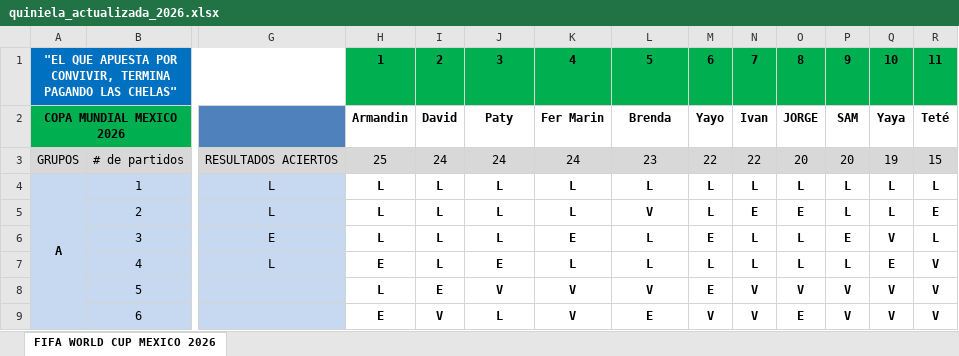
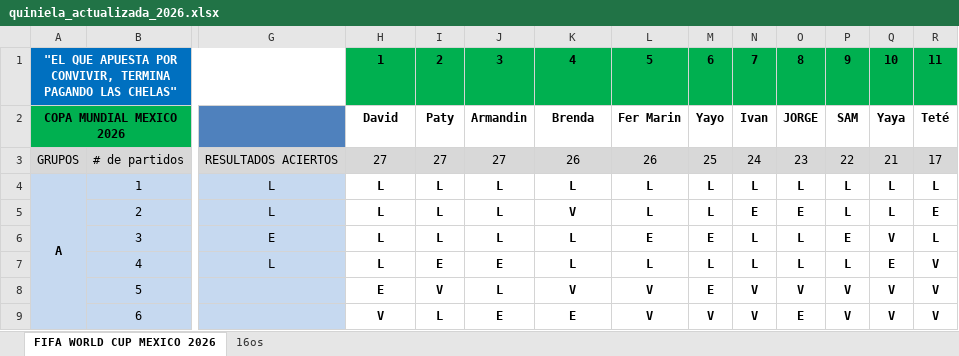
Before and after one commit to limondeagua-svg/Quiniela-World-Cup-Mexico-2026, an Excel workbook: quiniela_actualizada_2026.xlsx, sheet FIFA WORLD CUP MEXICO 2026, drawn as a sheet; only a part is shown, gaps mark what is left out; values as stored, in another font and other column widths than the file's, no borders; conditional formats not drawn; the diff covers the shown part only; the diff names each change by its address in the sheet, - before the commit and + after, or states it on an @@ line.

Commit message:
Add files via upload

```diff
--- a/quiniela_actualizada_2026.xlsx (sheet FIFA WORLD CUP MEXICO 2026)
+++ b/quiniela_actualizada_2026.xlsx (sheet FIFA WORLD CUP MEXICO 2026)
+sheet tab: 16os
-H2: Armandin
+H2: David
-I2: David
+I2: Paty
-J2: Paty
+J2: Armandin
-K2: Fer Marin
+K2: Brenda
-L2: Brenda
+L2: Fer Marin
-H3: 25
+H3: 27
-I3: 24
+I3: 27
-J3: 24
+J3: 27
-K3: 24
+K3: 26
-L3: 23
+L3: 26
-M3: 22
+M3: 25
-N3: 22
+N3: 24
-O3: 20
+O3: 23
-P3: 20
+P3: 22
-Q3: 19
+Q3: 21
-R3: 15
+R3: 17
-K5: L
+K5: V
-L5: V
+L5: L
-K6: E
+K6: L
-L6: L
+L6: E
-H7: E
+H7: L
-I7: L
+I7: E
-H8: L
+H8: E
-I8: E
+I8: V
-J8: V
+J8: L
-H9: E
+H9: V
-I9: V
+I9: L
-J9: L
+J9: E
-K9: V
+K9: E
-L9: E
+L9: V
```
Also changed, not shown: 2 added rows, 2 removed rows and 153 edited cells elsewhere in this sheet.
